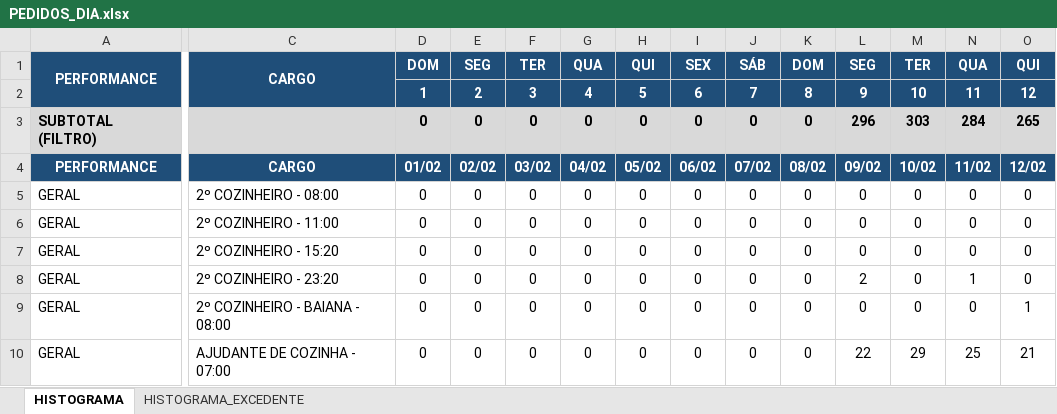
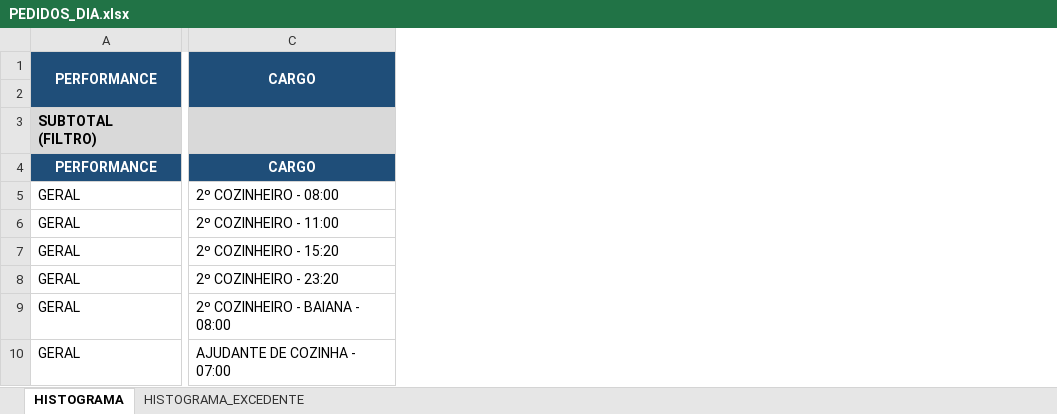
Before and after one commit to joaourpia/Dashboard_Semanal_Sauipe, an Excel workbook: dados/16 a 22-02/PEDIDOS_DIA.xlsx, sheet HISTOGRAMA, drawn as a sheet; only a part is shown, gaps mark what is left out; values as stored, in another font and other column widths than the file's, no borders; conditional formats not drawn; the diff covers the shown part only; the diff names each change by its address in the sheet, - before the commit and + after, or states it on an @@ line.

```diff
--- a/dados/16 a 22-02/PEDIDOS_DIA.xlsx (sheet HISTOGRAMA)
+++ b/dados/16 a 22-02/PEDIDOS_DIA.xlsx (sheet HISTOGRAMA)
-column D (DOM), rows 2-10: 1 | 0 | 01/02 | 0 | 0 | 0 | 0 | 0 | 0
-column E (SEG), rows 2-10: 2 | 0 | 02/02 | 0 | 0 | 0 | 0 | 0 | 0
-column F (TER), rows 2-10: 3 | 0 | 03/02 | 0 | 0 | 0 | 0 | 0 | 0
-column G (QUA), rows 2-10: 4 | 0 | 04/02 | 0 | 0 | 0 | 0 | 0 | 0
-column H (QUI), rows 2-10: 5 | 0 | 05/02 | 0 | 0 | 0 | 0 | 0 | 0
-column I (SEX), rows 2-10: 6 | 0 | 06/02 | 0 | 0 | 0 | 0 | 0 | 0
-column J (SÁB), rows 2-10: 7 | 0 | 07/02 | 0 | 0 | 0 | 0 | 0 | 0
-column K (DOM), rows 2-10: 8 | 0 | 08/02 | 0 | 0 | 0 | 0 | 0 | 0
-column L (SEG), rows 2-10: 9 | 296 | 09/02 | 0 | 0 | 0 | 2 | 0 | 22
-column M (TER), rows 2-10: 10 | 303 | 10/02 | 0 | 0 | 0 | 0 | 0 | 29
-column N (QUA), rows 2-10: 11 | 284 | 11/02 | 0 | 0 | 0 | 1 | 0 | 25
-column O (QUI), rows 2-10: 12 | 265 | 12/02 | 0 | 0 | 0 | 0 | 1 | 21
```
Also changed, not shown: 3 removed columns elsewhere in this sheet, sheet HISTOGRAMA_EXCEDENTE, formulas that keep their value, dados/01 a 15-02/PEDIDOS_DIA.xlsx, dados/16 a 22-02/ENTREGAS_DIA.xlsx, 21 other files.
